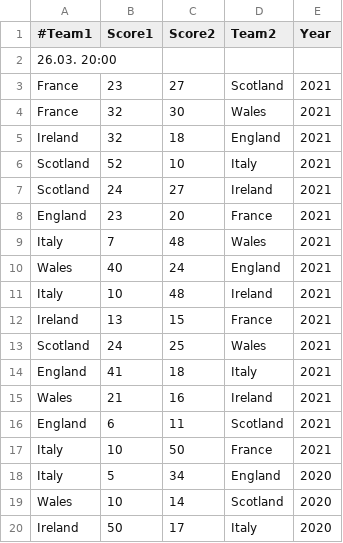
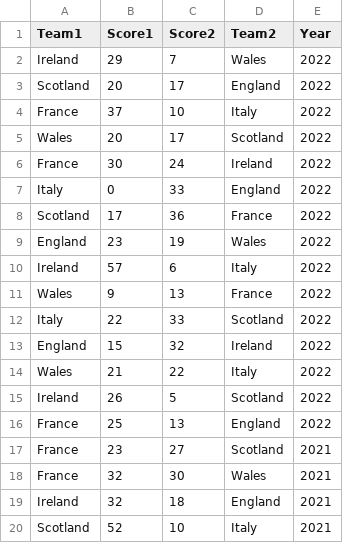
Before and after one commit to BenMcMurtry/RugbyExperiment, a CSV file: SixNations.csv, drawn as a sheet; only a part is shown; the shorter side is filled out with more unchanged rows.

Commit message:
Add more Six nations data

```diff
--- a/SixNations.csv
+++ b/SixNations.csv
@@ -1,3 +1,17 @@
-#Team1,Score1,Score2,Team2,Year
-26.03. 20:00
+Team1,Score1,Score2,Team2,Year
+Ireland,29,7,Wales,2022
+Scotland,20,17,England,2022
+France,37,10,Italy,2022
+Wales,20,17,Scotland,2022
+France,30,24,Ireland,2022
+Italy,0,33,England,2022
+Scotland,17,36,France,2022
+England,23,19,Wales,2022
+Ireland,57,6,Italy,2022
+Wales,9,13,France,2022
+Italy,22,33,Scotland,2022
+England,15,32,Ireland,2022
+Wales,21,22,Italy,2022
+Ireland,26,5,Scotland,2022
+France,25,13,England,2022
 France,23,27,Scotland,2021
```
